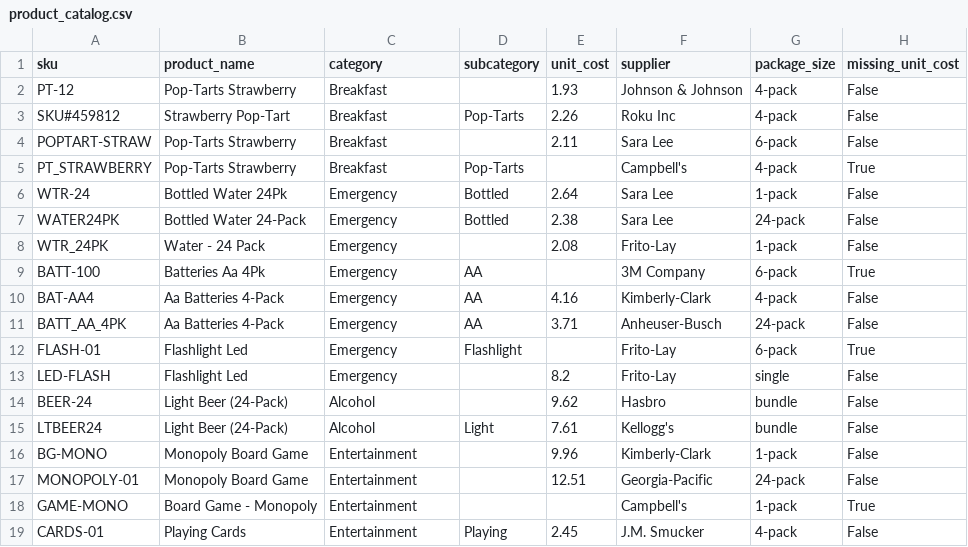
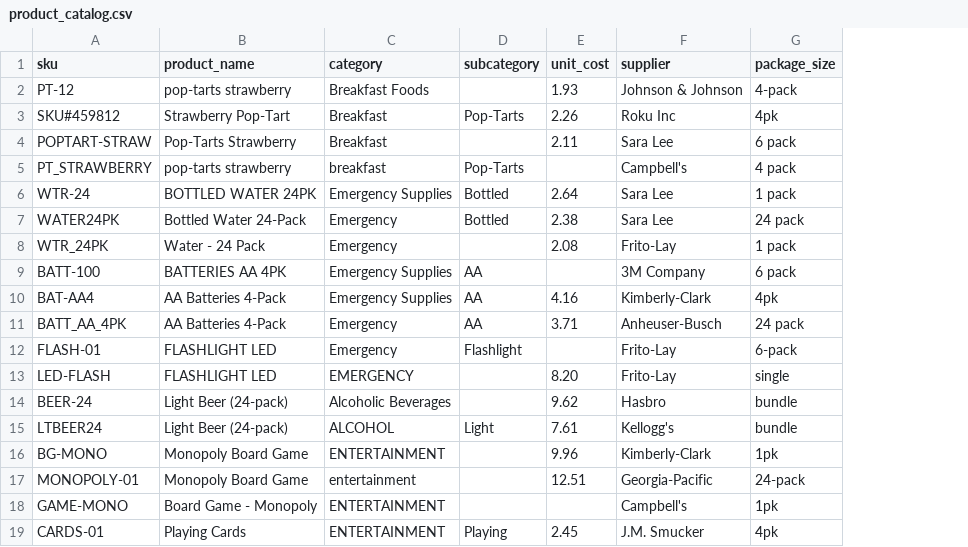
Before and after one commit to marykahmed77-cmd/walmart-hurricane-project, a CSV file: data/product_catalog.csv, drawn as a sheet; only a part is shown; the diff covers the shown part only; the diff names each change by its address in the sheet, - before the commit and + after, or states it on an @@ line.

Commit message:
Restore original datasets for reproducible cleaning

```diff
--- a/data/product_catalog.csv
+++ b/data/product_catalog.csv
-column H (missing_unit_cost), rows 2-19: False | False | False | True | False | False | False | True | False | False | True | False | False | False | False | False | True | False
-B2 (product_name): Pop-Tarts Strawberry
+B2 (product_name): pop-tarts strawberry
-C2 (category): Breakfast
+C2 (category): Breakfast Foods
-G3 (package_size): 4-pack
+G3 (package_size): 4pk
-G4 (package_size): 6-pack
+G4 (package_size): 6 pack
-B5 (product_name): Pop-Tarts Strawberry
+B5 (product_name): pop-tarts strawberry
-C5 (category): Breakfast
+C5 (category): breakfast
-G5 (package_size): 4-pack
+G5 (package_size): 4 pack
-B6 (product_name): Bottled Water 24Pk
+B6 (product_name): BOTTLED WATER 24PK
-C6 (category): Emergency
+C6 (category): Emergency Supplies
-G6 (package_size): 1-pack
+G6 (package_size): 1 pack
-G7 (package_size): 24-pack
+G7 (package_size): 24 pack
-G8 (package_size): 1-pack
+G8 (package_size): 1 pack
-B9 (product_name): Batteries Aa 4Pk
+B9 (product_name): BATTERIES AA 4PK
-C9:C10 (category): Emergency
+C9:C10 (category): Emergency Supplies
-G9 (package_size): 6-pack
+G9 (package_size): 6 pack
-B10:B11 (product_name): Aa Batteries 4-Pack
+B10:B11 (product_name): AA Batteries 4-Pack
-G10 (package_size): 4-pack
+G10 (package_size): 4pk
-G11 (package_size): 24-pack
+G11 (package_size): 24 pack
-B12:B13 (product_name): Flashlight Led
+B12:B13 (product_name): FLASHLIGHT LED
-C13 (category): Emergency
+C13 (category): EMERGENCY
-E13 (unit_cost): 8.2
+E13 (unit_cost): 8.20
-B14:B15 (product_name): Light Beer (24-Pack)
+B14:B15 (product_name): Light Beer (24-pack)
-C14 (category): Alcohol
+C14 (category): Alcoholic Beverages
-C15 (category): Alcohol
+C15 (category): ALCOHOL
-C16 (category): Entertainment
+C16 (category): ENTERTAINMENT
-G16 (package_size): 1-pack
+G16 (package_size): 1pk
-C17 (category): Entertainment
+C17 (category): entertainment
-C18:C19 (category): Entertainment
+C18:C19 (category): ENTERTAINMENT
-G18 (package_size): 1-pack
+G18 (package_size): 1pk
-G19 (package_size): 4-pack
+G19 (package_size): 4pk
```
Also changed, not shown: 46 edited cells elsewhere in this file, data/distribution_centers.csv, data/store_locations.csv, 2 other files.
